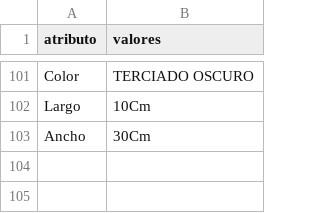
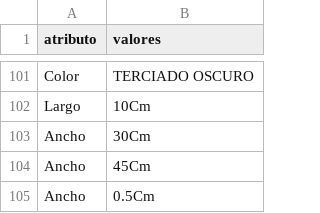
Before and after one commit to devRe89/api-woocommerce, a CSV file: csv-doc-attributes/colores.csv, drawn as a sheet; only a part is shown, gaps mark what is left out.

```diff
--- a/csv-doc-attributes/colores.csv
+++ b/csv-doc-attributes/colores.csv
@@ -103 +103,3 @@ Largo, 10Cm
 Ancho, 30Cm
+Ancho, 45Cm
+Ancho, 0.5Cm
```
Also changed, not shown: 4 other files.
